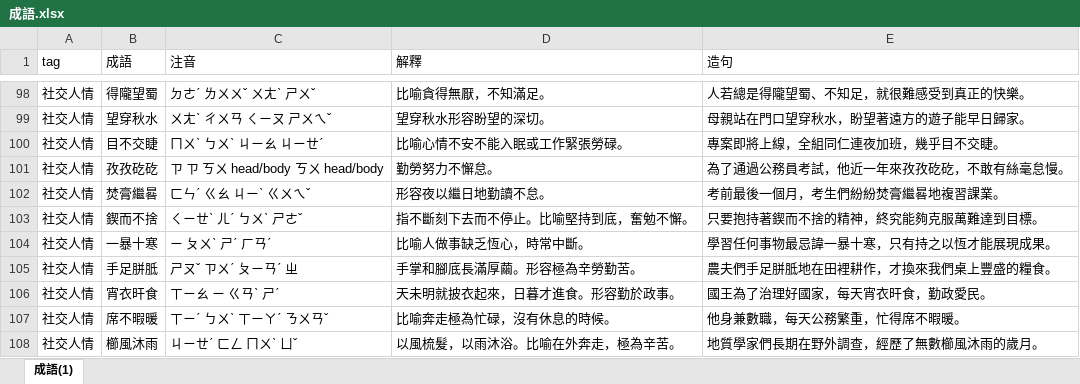
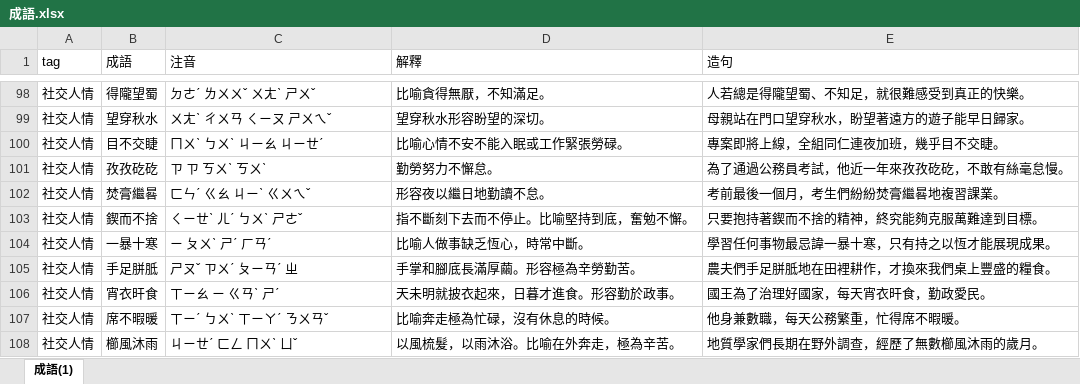
Before and after one commit to bwm0822/study, an Excel workbook: docs/成語.xlsx, sheet 成語(1), drawn as a sheet; only a part is shown, gaps mark what is left out; values as stored, in another font and other column widths than the file's, no borders; the diff covers the shown part only; the diff names each change by its address in the sheet, - before the commit and + after, or states it on an @@ line.

```diff
--- a/docs/成語.xlsx (sheet 成語(1))
+++ b/docs/成語.xlsx (sheet 成語(1))
-C101 (注音): ㄗ ㄗ ㄎㄨ head/body ㄎㄨ head/body
+C101 (注音): ㄗ ㄗ ㄎㄨˋ ㄎㄨˋ
```
Also changed, not shown: 3 edited cells and cell formats elsewhere in this sheet, 1 other file.
